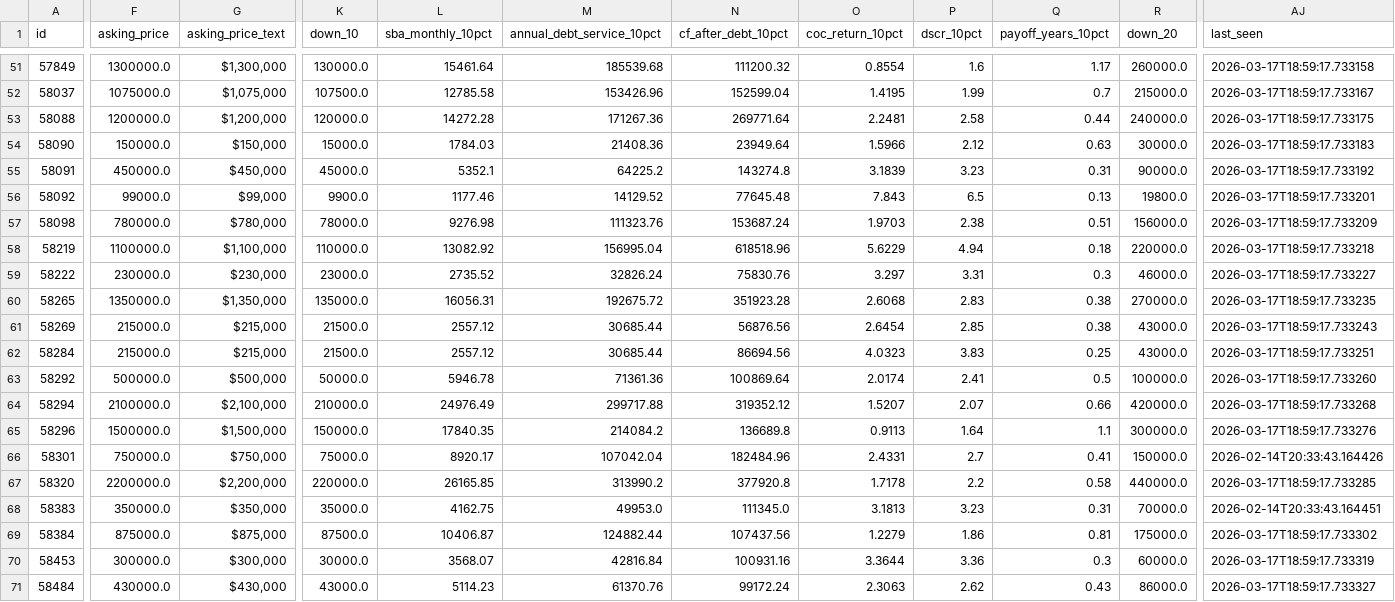
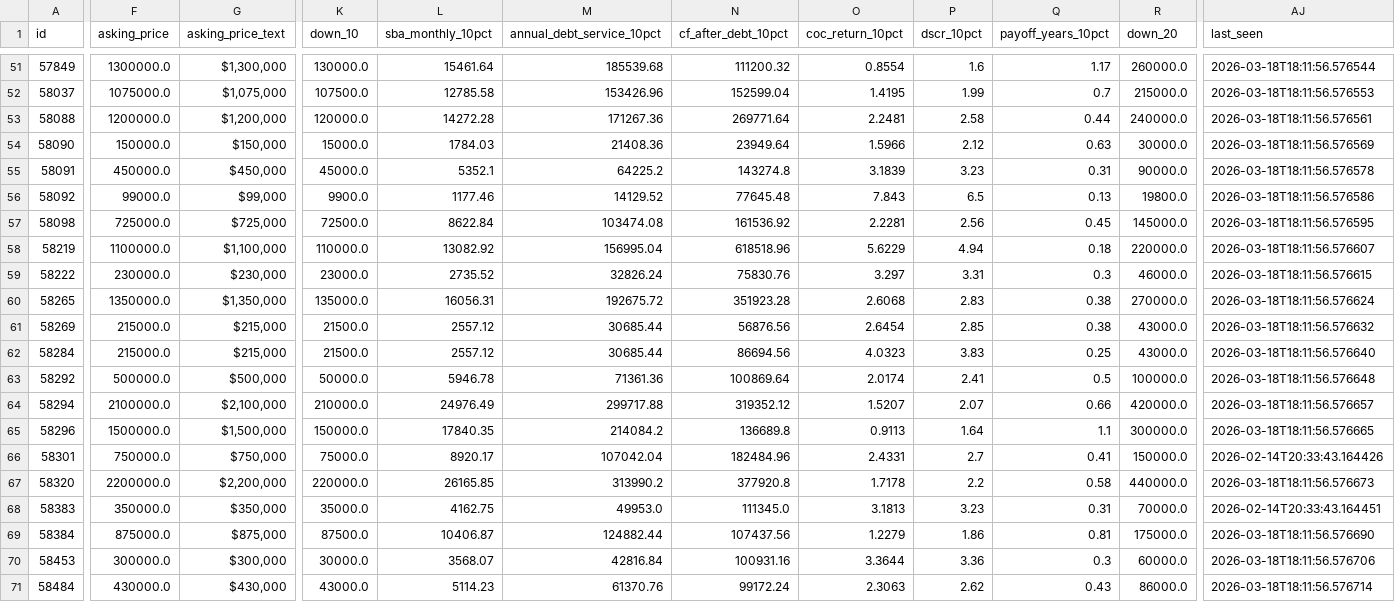
Before and after one commit to colinhirdman/sunbelt-scout, a CSV file: output/candidates.csv, drawn as a sheet; only a part is shown, gaps mark what is left out; the diff covers the shown part only; the diff names each change by its address in the sheet, - before the commit and + after, or states it on an @@ line.

```diff
--- a/output/candidates.csv
+++ b/output/candidates.csv
-AJ51 (last_seen): 2026-03-17T18:59:17.733158
+AJ51 (last_seen): 2026-03-18T18:11:56.576544
-AJ52 (last_seen): 2026-03-17T18:59:17.733167
+AJ52 (last_seen): 2026-03-18T18:11:56.576553
-AJ53 (last_seen): 2026-03-17T18:59:17.733175
+AJ53 (last_seen): 2026-03-18T18:11:56.576561
-AJ54 (last_seen): 2026-03-17T18:59:17.733183
+AJ54 (last_seen): 2026-03-18T18:11:56.576569
-AJ55 (last_seen): 2026-03-17T18:59:17.733192
+AJ55 (last_seen): 2026-03-18T18:11:56.576578
-AJ56 (last_seen): 2026-03-17T18:59:17.733201
+AJ56 (last_seen): 2026-03-18T18:11:56.576586
-F57 (asking_price): 780000.0
+F57 (asking_price): 725000.0
-G57 (asking_price_text): $780,000
+G57 (asking_price_text): $725,000
-K57 (down_10): 78000.0
+K57 (down_10): 72500.0
-L57 (sba_monthly_10pct): 9276.98
+L57 (sba_monthly_10pct): 8622.84
-M57 (annual_debt_service_10pct): 111323.76
+M57 (annual_debt_service_10pct): 103474.08
-N57 (cf_after_debt_10pct): 153687.24
+N57 (cf_after_debt_10pct): 161536.92
-O57 (coc_return_10pct): 1.9703
+O57 (coc_return_10pct): 2.2281
-P57 (dscr_10pct): 2.38
+P57 (dscr_10pct): 2.56
-Q57 (payoff_years_10pct): 0.51
+Q57 (payoff_years_10pct): 0.45
-R57 (down_20): 156000.0
+R57 (down_20): 145000.0
-AJ57 (last_seen): 2026-03-17T18:59:17.733209
+AJ57 (last_seen): 2026-03-18T18:11:56.576595
-AJ58 (last_seen): 2026-03-17T18:59:17.733218
+AJ58 (last_seen): 2026-03-18T18:11:56.576607
-AJ59 (last_seen): 2026-03-17T18:59:17.733227
+AJ59 (last_seen): 2026-03-18T18:11:56.576615
-AJ60 (last_seen): 2026-03-17T18:59:17.733235
+AJ60 (last_seen): 2026-03-18T18:11:56.576624
-AJ61 (last_seen): 2026-03-17T18:59:17.733243
+AJ61 (last_seen): 2026-03-18T18:11:56.576632
-AJ62 (last_seen): 2026-03-17T18:59:17.733251
+AJ62 (last_seen): 2026-03-18T18:11:56.576640
-AJ63 (last_seen): 2026-03-17T18:59:17.733260
+AJ63 (last_seen): 2026-03-18T18:11:56.576648
-AJ64 (last_seen): 2026-03-17T18:59:17.733268
+AJ64 (last_seen): 2026-03-18T18:11:56.576657
-AJ65 (last_seen): 2026-03-17T18:59:17.733276
+AJ65 (last_seen): 2026-03-18T18:11:56.576665
-AJ67 (last_seen): 2026-03-17T18:59:17.733285
+AJ67 (last_seen): 2026-03-18T18:11:56.576673
-AJ69 (last_seen): 2026-03-17T18:59:17.733302
+AJ69 (last_seen): 2026-03-18T18:11:56.576690
-AJ70 (last_seen): 2026-03-17T18:59:17.733319
+AJ70 (last_seen): 2026-03-18T18:11:56.576706
-AJ71 (last_seen): 2026-03-17T18:59:17.733327
+AJ71 (last_seen): 2026-03-18T18:11:56.576714
```
Also changed, not shown: 80 edited cells elsewhere in this file, 1 other file.
